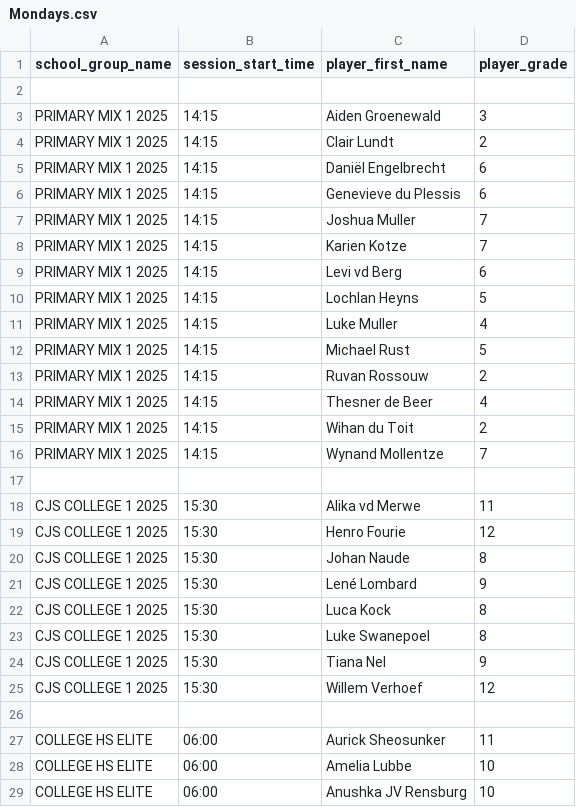
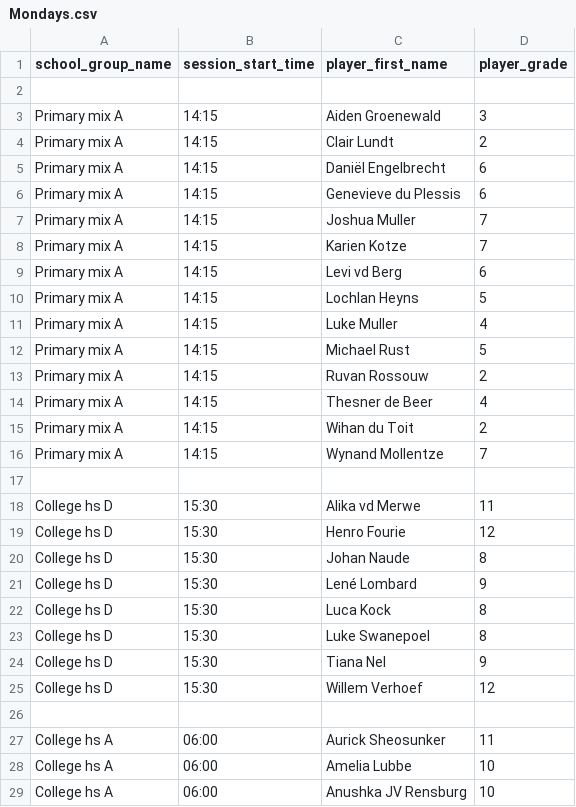
Before and after one commit to CharlSquash/SquashSyncV2, a CSV file: data_imports/Mondays.csv, drawn as a sheet; only a part is shown; the diff covers the shown part only.

```diff
--- a/data_imports/Mondays.csv
+++ b/data_imports/Mondays.csv
@@ -2,28 +2,28 @@
 ;;;
-PRIMARY MIX 1 2025;14:15;Aiden Groenewald ;3
-PRIMARY MIX 1 2025;14:15;Clair Lundt;2
-PRIMARY MIX 1 2025;14:15;Daniël Engelbrecht;6
-PRIMARY MIX 1 2025;14:15;Genevieve du Plessis;6
-PRIMARY MIX 1 2025;14:15;Joshua Muller;7
-PRIMARY MIX 1 2025;14:15;Karien Kotze;7
-PRIMARY MIX 1 2025;14:15;Levi vd Berg;6
-PRIMARY MIX 1 2025;14:15;Lochlan Heyns;5
-PRIMARY MIX 1 2025;14:15;Luke Muller ;4
-PRIMARY MIX 1 2025;14:15;Michael Rust;5
-PRIMARY MIX 1 2025;14:15;Ruvan Rossouw;2
-PRIMARY MIX 1 2025;14:15;Thesner de Beer ;4
-PRIMARY MIX 1 2025;14:15;Wihan du Toit;2
-PRIMARY MIX 1 2025;14:15;Wynand Mollentze;7
+Primary mix A;14:15;Aiden Groenewald ;3
+Primary mix A;14:15;Clair Lundt;2
+Primary mix A;14:15;Daniël Engelbrecht;6
+Primary mix A;14:15;Genevieve du Plessis;6
+Primary mix A;14:15;Joshua Muller;7
+Primary mix A;14:15;Karien Kotze;7
+Primary mix A;14:15;Levi vd Berg;6
+Primary mix A;14:15;Lochlan Heyns;5
+Primary mix A;14:15;Luke Muller ;4
+Primary mix A;14:15;Michael Rust;5
+Primary mix A;14:15;Ruvan Rossouw;2
+Primary mix A;14:15;Thesner de Beer ;4
+Primary mix A;14:15;Wihan du Toit;2
+Primary mix A;14:15;Wynand Mollentze;7
 ;;;
-CJS COLLEGE 1  2025;15:30;Alika vd Merwe;11
-CJS COLLEGE 1  2025;15:30;Henro Fourie;12
-CJS COLLEGE 1  2025;15:30;Johan Naude;8
-CJS COLLEGE 1  2025;15:30;Lené Lombard;9
-CJS COLLEGE 1  2025;15:30;Luca Kock;8
-CJS COLLEGE 1  2025;15:30;Luke Swanepoel;8
-CJS COLLEGE 1  2025;15:30;Tiana Nel;9
-CJS COLLEGE 1  2025;15:30;Willem Verhoef;12
+College hs D;15:30;Alika vd Merwe;11
+College hs D;15:30;Henro Fourie;12
+College hs D;15:30;Johan Naude;8
+College hs D;15:30;Lené Lombard;9
+College hs D;15:30;Luca Kock;8
+College hs D;15:30;Luke Swanepoel;8
+College hs D;15:30;Tiana Nel;9
+College hs D;15:30;Willem Verhoef;12
 ;;;
-COLLEGE HS ELITE;06:00;Aurick Sheosunker;11
-COLLEGE HS ELITE;06:00;Amelia Lubbe;10
-COLLEGE HS ELITE;06:00;Anushka JV Rensburg;10
+College hs A;06:00;Aurick Sheosunker;11
+College hs A;06:00;Amelia Lubbe;10
+College hs A;06:00;Anushka JV Rensburg;10
```
Also changed, not shown: 48 edited cells elsewhere in this file, data_imports/Fridays.csv, data_imports/Thursdays.csv, 4 other files.
